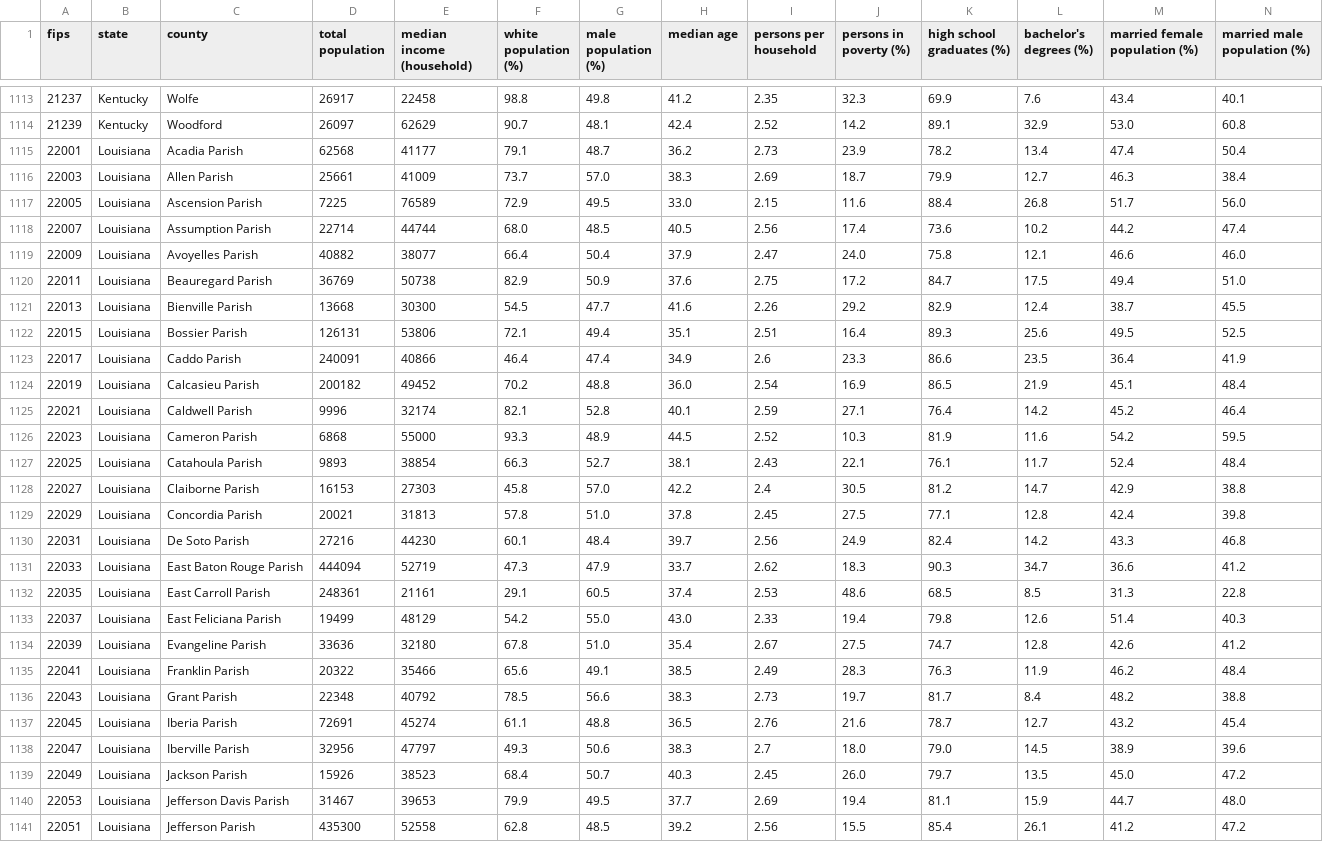
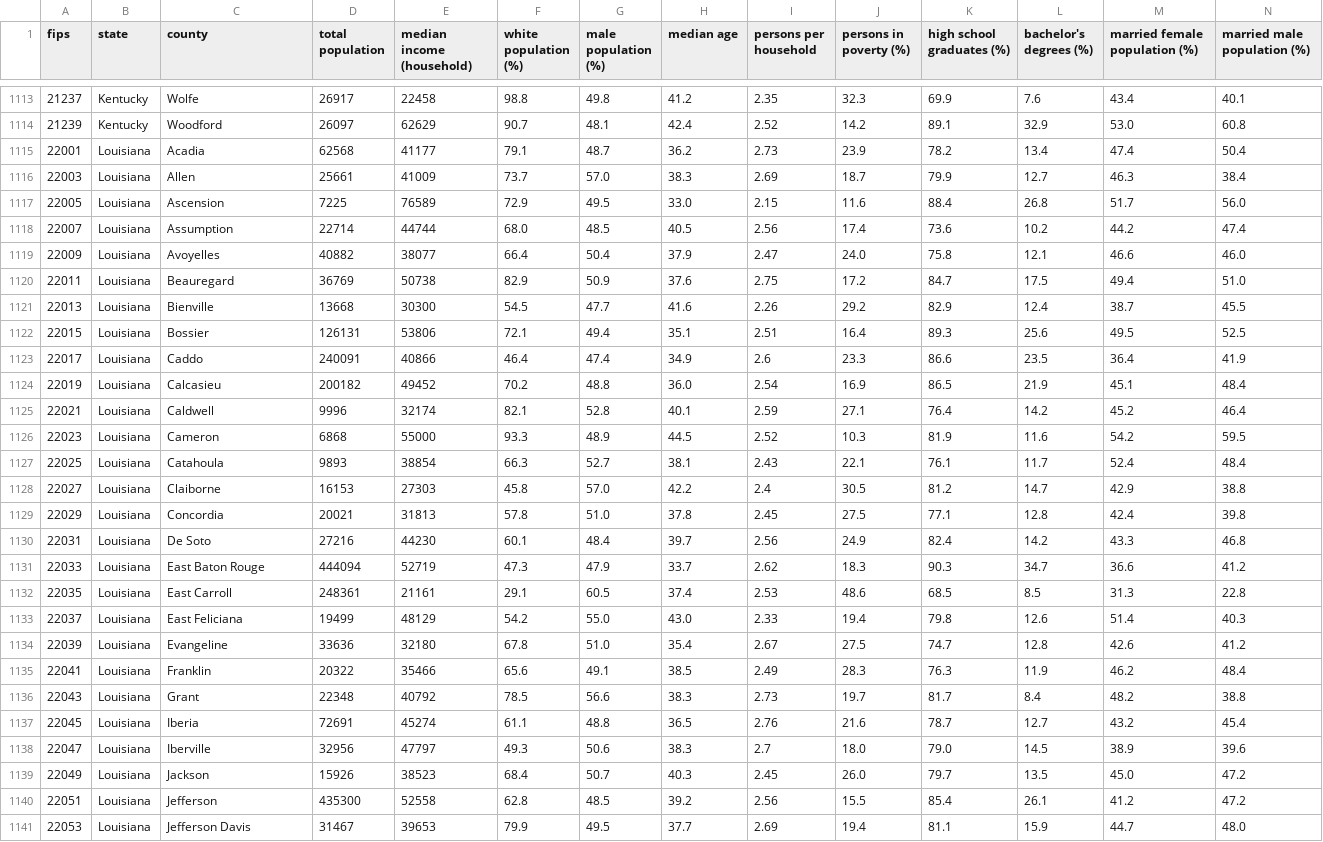
Before and after one commit to USC-QED-HW/Covid19MLNetworkedSim, a CSV file: datasets/acs5.csv, drawn as a sheet; only a part is shown, gaps mark what is left out; the diff covers the shown part only.

Commit message:
Removed Parish from some county names

```diff
--- a/datasets/acs5.csv
+++ b/datasets/acs5.csv
@@ -1114,28 +1114,28 @@ fips,state,county,total population,median income (household),white population (%
 21239,Kentucky,Woodford,26097,62629,90.7,48.1,42.4,2.52,14.2,89.1,32.9,53.0,60.8
-22001,Louisiana,Acadia Parish,62568,41177,79.1,48.7,36.2,2.73,23.9,78.2,13.4,47.4,50.4
-22003,Louisiana,Allen Parish,25661,41009,73.7,57.0,38.3,2.69,18.7,79.9,12.7,46.3,38.4
-22005,Louisiana,Ascension Parish,7225,76589,72.9,49.5,33.0,2.15,11.6,88.4,26.8,51.7,56.0
-22007,Louisiana,Assumption Parish,22714,44744,68.0,48.5,40.5,2.56,17.4,73.6,10.2,44.2,47.4
-22009,Louisiana,Avoyelles Parish,40882,38077,66.4,50.4,37.9,2.47,24.0,75.8,12.1,46.6,46.0
-22011,Louisiana,Beauregard Parish,36769,50738,82.9,50.9,37.6,2.75,17.2,84.7,17.5,49.4,51.0
-22013,Louisiana,Bienville Parish,13668,30300,54.5,47.7,41.6,2.26,29.2,82.9,12.4,38.7,45.5
-22015,Louisiana,Bossier Parish,126131,53806,72.1,49.4,35.1,2.51,16.4,89.3,25.6,49.5,52.5
-22017,Louisiana,Caddo Parish,240091,40866,46.4,47.4,34.9,2.6,23.3,86.6,23.5,36.4,41.9
-22019,Louisiana,Calcasieu Parish,200182,49452,70.2,48.8,36.0,2.54,16.9,86.5,21.9,45.1,48.4
-22021,Louisiana,Caldwell Parish,9996,32174,82.1,52.8,40.1,2.59,27.1,76.4,14.2,45.2,46.4
-22023,Louisiana,Cameron Parish,6868,55000,93.3,48.9,44.5,2.52,10.3,81.9,11.6,54.2,59.5
-22025,Louisiana,Catahoula Parish,9893,38854,66.3,52.7,38.1,2.43,22.1,76.1,11.7,52.4,48.4
-22027,Louisiana,Claiborne Parish,16153,27303,45.8,57.0,42.2,2.4,30.5,81.2,14.7,42.9,38.8
-22029,Louisiana,Concordia Parish,20021,31813,57.8,51.0,37.8,2.45,27.5,77.1,12.8,42.4,39.8
-22031,Louisiana,De Soto Parish,27216,44230,60.1,48.4,39.7,2.56,24.9,82.4,14.2,43.3,46.8
-22033,Louisiana,East Baton Rouge Parish,444094,52719,47.3,47.9,33.7,2.62,18.3,90.3,34.7,36.6,41.2
-22035,Louisiana,East Carroll Parish,248361,21161,29.1,60.5,37.4,2.53,48.6,68.5,8.5,31.3,22.8
-22037,Louisiana,East Feliciana Parish,19499,48129,54.2,55.0,43.0,2.33,19.4,79.8,12.6,51.4,40.3
-22039,Louisiana,Evangeline Parish,33636,32180,67.8,51.0,35.4,2.67,27.5,74.7,12.8,42.6,41.2
-22041,Louisiana,Franklin Parish,20322,35466,65.6,49.1,38.5,2.49,28.3,76.3,11.9,46.2,48.4
-22043,Louisiana,Grant Parish,22348,40792,78.5,56.6,38.3,2.73,19.7,81.7,8.4,48.2,38.8
-22045,Louisiana,Iberia Parish,72691,45274,61.1,48.8,36.5,2.76,21.6,78.7,12.7,43.2,45.4
-22047,Louisiana,Iberville Parish,32956,47797,49.3,50.6,38.3,2.7,18.0,79.0,14.5,38.9,39.6
-22049,Louisiana,Jackson Parish,15926,38523,68.4,50.7,40.3,2.45,26.0,79.7,13.5,45.0,47.2
-22053,Louisiana,Jefferson Davis Parish,31467,39653,79.9,49.5,37.7,2.69,19.4,81.1,15.9,44.7,48.0
-22051,Louisiana,Jefferson Parish,435300,52558,62.8,48.5,39.2,2.56,15.5,85.4,26.1,41.2,47.2
+22001,Louisiana,Acadia,62568,41177,79.1,48.7,36.2,2.73,23.9,78.2,13.4,47.4,50.4
+22003,Louisiana,Allen,25661,41009,73.7,57.0,38.3,2.69,18.7,79.9,12.7,46.3,38.4
+22005,Louisiana,Ascension,7225,76589,72.9,49.5,33.0,2.15,11.6,88.4,26.8,51.7,56.0
+22007,Louisiana,Assumption,22714,44744,68.0,48.5,40.5,2.56,17.4,73.6,10.2,44.2,47.4
+22009,Louisiana,Avoyelles,40882,38077,66.4,50.4,37.9,2.47,24.0,75.8,12.1,46.6,46.0
+22011,Louisiana,Beauregard,36769,50738,82.9,50.9,37.6,2.75,17.2,84.7,17.5,49.4,51.0
+22013,Louisiana,Bienville,13668,30300,54.5,47.7,41.6,2.26,29.2,82.9,12.4,38.7,45.5
+22015,Louisiana,Bossier,126131,53806,72.1,49.4,35.1,2.51,16.4,89.3,25.6,49.5,52.5
+22017,Louisiana,Caddo,240091,40866,46.4,47.4,34.9,2.6,23.3,86.6,23.5,36.4,41.9
+22019,Louisiana,Calcasieu,200182,49452,70.2,48.8,36.0,2.54,16.9,86.5,21.9,45.1,48.4
+22021,Louisiana,Caldwell,9996,32174,82.1,52.8,40.1,2.59,27.1,76.4,14.2,45.2,46.4
+22023,Louisiana,Cameron,6868,55000,93.3,48.9,44.5,2.52,10.3,81.9,11.6,54.2,59.5
+22025,Louisiana,Catahoula,9893,38854,66.3,52.7,38.1,2.43,22.1,76.1,11.7,52.4,48.4
+22027,Louisiana,Claiborne,16153,27303,45.8,57.0,42.2,2.4,30.5,81.2,14.7,42.9,38.8
+22029,Louisiana,Concordia,20021,31813,57.8,51.0,37.8,2.45,27.5,77.1,12.8,42.4,39.8
+22031,Louisiana,De Soto,27216,44230,60.1,48.4,39.7,2.56,24.9,82.4,14.2,43.3,46.8
+22033,Louisiana,East Baton Rouge,444094,52719,47.3,47.9,33.7,2.62,18.3,90.3,34.7,36.6,41.2
+22035,Louisiana,East Carroll,248361,21161,29.1,60.5,37.4,2.53,48.6,68.5,8.5,31.3,22.8
+22037,Louisiana,East Feliciana,19499,48129,54.2,55.0,43.0,2.33,19.4,79.8,12.6,51.4,40.3
+22039,Louisiana,Evangeline,33636,32180,67.8,51.0,35.4,2.67,27.5,74.7,12.8,42.6,41.2
+22041,Louisiana,Franklin,20322,35466,65.6,49.1,38.5,2.49,28.3,76.3,11.9,46.2,48.4
+22043,Louisiana,Grant,22348,40792,78.5,56.6,38.3,2.73,19.7,81.7,8.4,48.2,38.8
+22045,Louisiana,Iberia,72691,45274,61.1,48.8,36.5,2.76,21.6,78.7,12.7,43.2,45.4
+22047,Louisiana,Iberville,32956,47797,49.3,50.6,38.3,2.7,18.0,79.0,14.5,38.9,39.6
+22049,Louisiana,Jackson,15926,38523,68.4,50.7,40.3,2.45,26.0,79.7,13.5,45.0,47.2
+22051,Louisiana,Jefferson,435300,52558,62.8,48.5,39.2,2.56,15.5,85.4,26.1,41.2,47.2
+22053,Louisiana,Jefferson Davis,31467,39653,79.9,49.5,37.7,2.69,19.4,81.1,15.9,44.7,48.0
```
Also changed, not shown: 37 edited cells elsewhere in this file, 1 other file.
